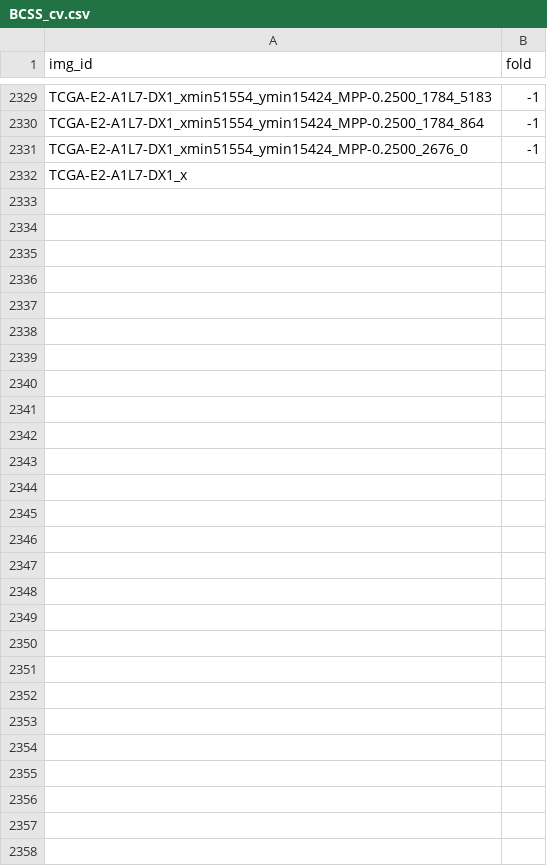
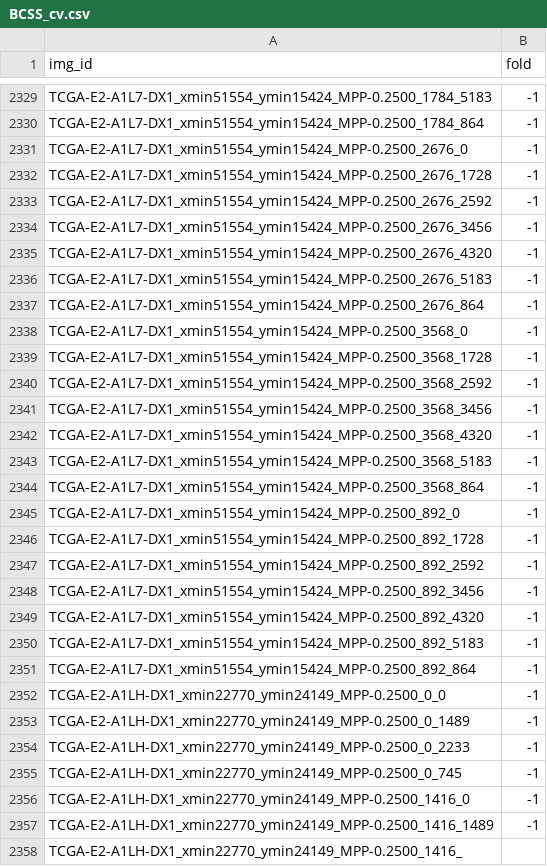
Before and after one commit to calmux/SAMPath-plus, a CSV file: dataset_cfg/BCSS_cv.csv, drawn as a sheet; only a part is shown, gaps mark what is left out.

Commit message:
Update codes.json

```diff
--- a/dataset_cfg/BCSS_cv.csv
+++ b/dataset_cfg/BCSS_cv.csv
@@ -2331,2 +2331,28 @@ TCGA-E2-A1L7-DX1_xmin51554_ymin15424_MPP-0.2500_1784_864,-1
 TCGA-E2-A1L7-DX1_xmin51554_ymin15424_MPP-0.2500_2676_0,-1
-TCGA-E2-A1L7-DX1_x
+TCGA-E2-A1L7-DX1_xmin51554_ymin15424_MPP-0.2500_2676_1728,-1
+TCGA-E2-A1L7-DX1_xmin51554_ymin15424_MPP-0.2500_2676_2592,-1
+TCGA-E2-A1L7-DX1_xmin51554_ymin15424_MPP-0.2500_2676_3456,-1
+TCGA-E2-A1L7-DX1_xmin51554_ymin15424_MPP-0.2500_2676_4320,-1
+TCGA-E2-A1L7-DX1_xmin51554_ymin15424_MPP-0.2500_2676_5183,-1
+TCGA-E2-A1L7-DX1_xmin51554_ymin15424_MPP-0.2500_2676_864,-1
+TCGA-E2-A1L7-DX1_xmin51554_ymin15424_MPP-0.2500_3568_0,-1
+TCGA-E2-A1L7-DX1_xmin51554_ymin15424_MPP-0.2500_3568_1728,-1
+TCGA-E2-A1L7-DX1_xmin51554_ymin15424_MPP-0.2500_3568_2592,-1
+TCGA-E2-A1L7-DX1_xmin51554_ymin15424_MPP-0.2500_3568_3456,-1
+TCGA-E2-A1L7-DX1_xmin51554_ymin15424_MPP-0.2500_3568_4320,-1
+TCGA-E2-A1L7-DX1_xmin51554_ymin15424_MPP-0.2500_3568_5183,-1
+TCGA-E2-A1L7-DX1_xmin51554_ymin15424_MPP-0.2500_3568_864,-1
+TCGA-E2-A1L7-DX1_xmin51554_ymin15424_MPP-0.2500_892_0,-1
+TCGA-E2-A1L7-DX1_xmin51554_ymin15424_MPP-0.2500_892_1728,-1
+TCGA-E2-A1L7-DX1_xmin51554_ymin15424_MPP-0.2500_892_2592,-1
+TCGA-E2-A1L7-DX1_xmin51554_ymin15424_MPP-0.2500_892_3456,-1
+TCGA-E2-A1L7-DX1_xmin51554_ymin15424_MPP-0.2500_892_4320,-1
+TCGA-E2-A1L7-DX1_xmin51554_ymin15424_MPP-0.2500_892_5183,-1
+TCGA-E2-A1L7-DX1_xmin51554_ymin15424_MPP-0.2500_892_864,-1
+TCGA-E2-A1LH-DX1_xmin22770_ymin24149_MPP-0.2500_0_0,-1
+TCGA-E2-A1LH-DX1_xmin22770_ymin24149_MPP-0.2500_0_1489,-1
+TCGA-E2-A1LH-DX1_xmin22770_ymin24149_MPP-0.2500_0_2233,-1
+TCGA-E2-A1LH-DX1_xmin22770_ymin24149_MPP-0.2500_0_745,-1
+TCGA-E2-A1LH-DX1_xmin22770_ymin24149_MPP-0.2500_1416_0,-1
+TCGA-E2-A1LH-DX1_xmin22770_ymin24149_MPP-0.2500_1416_1489,-1
+TCGA-E2-A1LH-DX1_xmin22770_ymin24149_MPP-0.2500_1416_
```
